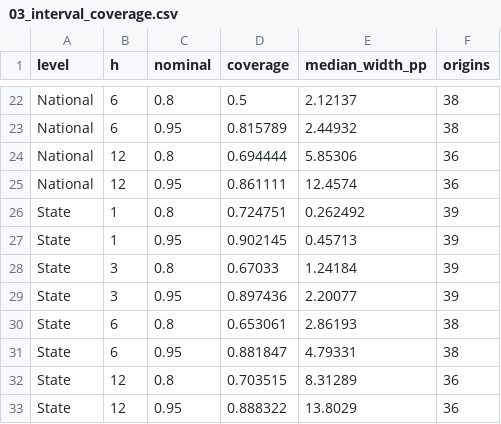
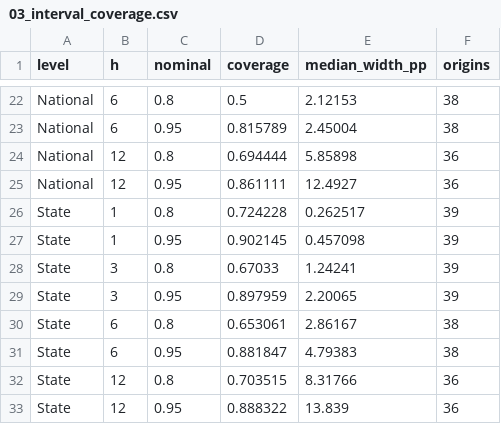
Before and after one commit to janeruxi1/housing-hierarchical-forecast, a CSV file: reports/metrics/03_interval_coverage.csv, drawn as a sheet; only a part is shown, gaps mark what is left out; the diff covers the shown part only; the diff names each change by its address in the sheet, - before the commit and + after, or states it on an @@ line.

```diff
--- a/reports/metrics/03_interval_coverage.csv
+++ b/reports/metrics/03_interval_coverage.csv
-E22 (median_width_pp): 2.12137
+E22 (median_width_pp): 2.12153
-E23 (median_width_pp): 2.44932
+E23 (median_width_pp): 2.45004
-E24 (median_width_pp): 5.85306
+E24 (median_width_pp): 5.85898
-E25 (median_width_pp): 12.4574
+E25 (median_width_pp): 12.4927
-D26 (coverage): 0.724751
+D26 (coverage): 0.724228
-E26 (median_width_pp): 0.262492
+E26 (median_width_pp): 0.262517
-E27 (median_width_pp): 0.45713
+E27 (median_width_pp): 0.457098
-E28 (median_width_pp): 1.24184
+E28 (median_width_pp): 1.24241
-D29 (coverage): 0.897436
+D29 (coverage): 0.897959
-E29 (median_width_pp): 2.20077
+E29 (median_width_pp): 2.20065
-E30 (median_width_pp): 2.86193
+E30 (median_width_pp): 2.86167
-E31 (median_width_pp): 4.79331
+E31 (median_width_pp): 4.79383
-E32 (median_width_pp): 8.31289
+E32 (median_width_pp): 8.31766
-E33 (median_width_pp): 13.8029
+E33 (median_width_pp): 13.839
```
Also changed, not shown: 32 edited cells elsewhere in this file, reports/metrics/03_base_by_regime.csv, reports/metrics/03_panel_coefficients_h12.csv, 39 other files.
